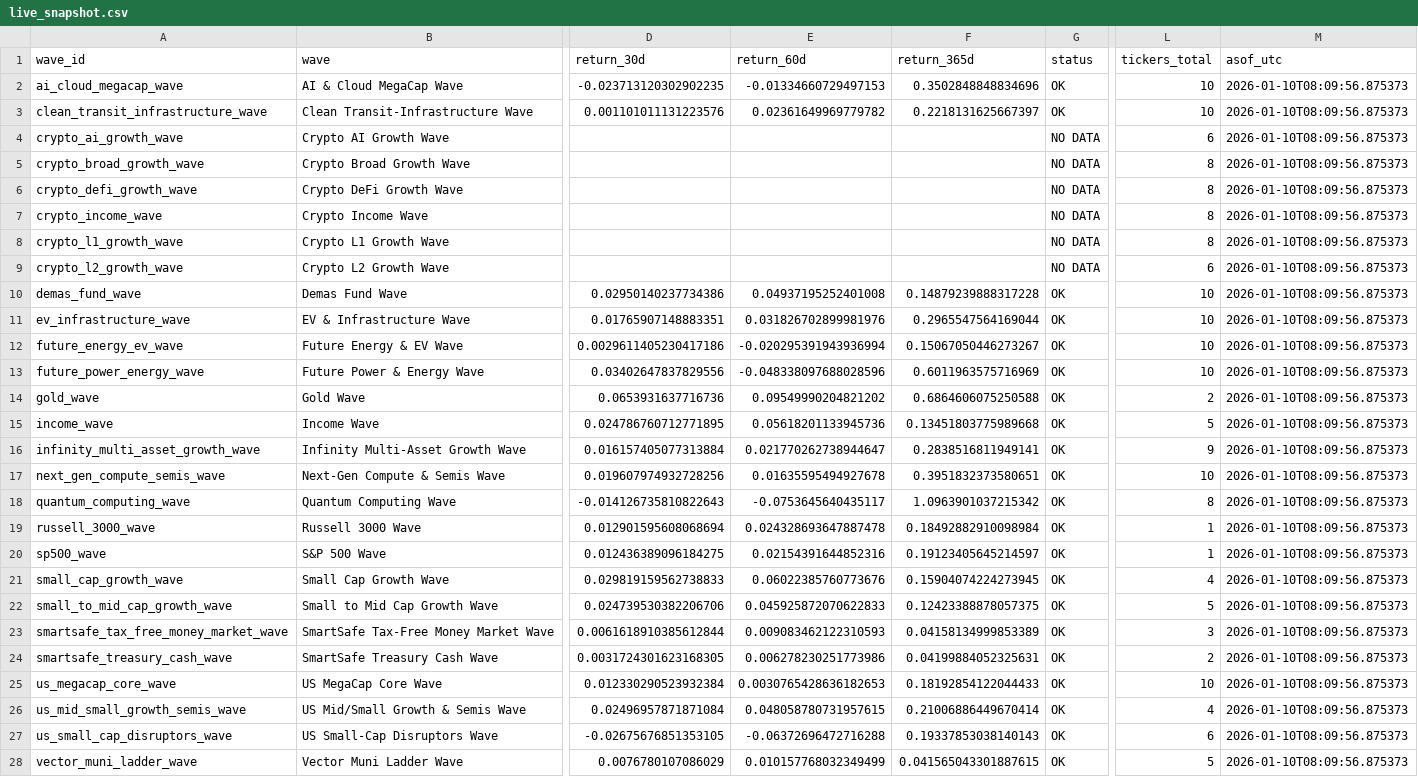
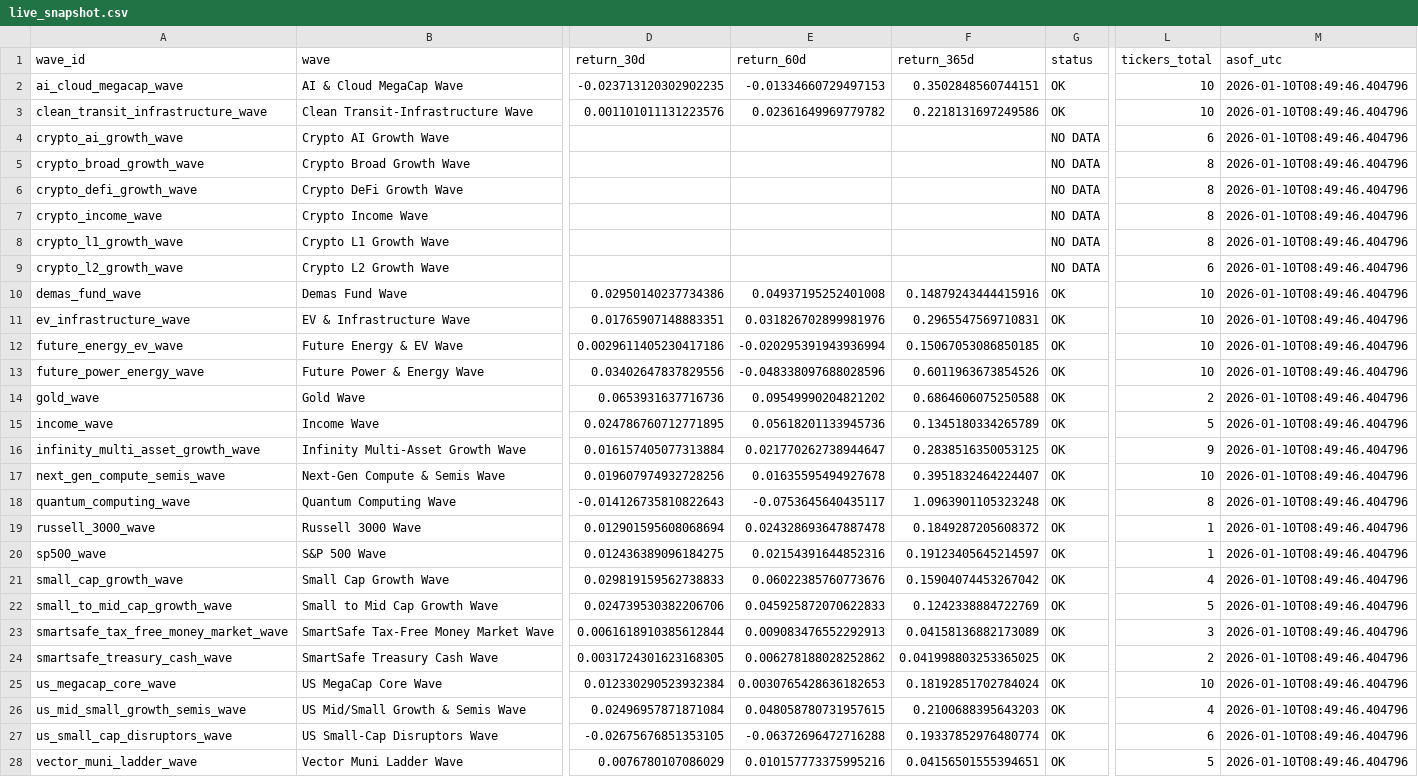
Before and after one commit to jasonheldman-creator/Waves-Simple, a CSV file: data/live_snapshot.csv, drawn as a sheet; only a part is shown, gaps mark what is left out; the diff covers the shown part only; the diff names each change by its address in the sheet, - before the commit and + after, or states it on an @@ line.

```diff
--- a/data/live_snapshot.csv
+++ b/data/live_snapshot.csv
-F2 (return_365d): 0.3502848848834696
+F2 (return_365d): 0.3502848560744151
-M2:M28 (asof_utc): 2026-01-10T08:09:56.875373
+M2:M28 (asof_utc): 2026-01-10T08:49:46.404796
-F3 (return_365d): 0.2218131625667397
+F3 (return_365d): 0.2218131697249586
-F10 (return_365d): 0.14879239888317228
+F10 (return_365d): 0.14879243444415916
-F11 (return_365d): 0.2965547564169044
+F11 (return_365d): 0.2965547569710831
-F12 (return_365d): 0.15067050446273267
+F12 (return_365d): 0.15067053086850185
-F13 (return_365d): 0.6011963575716969
+F13 (return_365d): 0.6011963673854526
-F15 (return_365d): 0.13451803775989668
+F15 (return_365d): 0.1345180334265789
-F16 (return_365d): 0.2838516811949141
+F16 (return_365d): 0.2838516350053125
-F17 (return_365d): 0.3951832373580651
+F17 (return_365d): 0.3951832464224407
-F18 (return_365d): 1.0963901037215342
+F18 (return_365d): 1.0963901105323248
-F19 (return_365d): 0.18492882910098984
+F19 (return_365d): 0.1849287205608372
-F21 (return_365d): 0.15904074224273945
+F21 (return_365d): 0.15904074453267042
-F22 (return_365d): 0.12423388878057375
+F22 (return_365d): 0.1242338884722769
-E23 (return_60d): 0.009083462122310593
+E23 (return_60d): 0.009083476552292913
-F23 (return_365d): 0.04158134999853389
+F23 (return_365d): 0.04158136882173089
-E24 (return_60d): 0.006278230251773986
+E24 (return_60d): 0.006278188028252862
-F24 (return_365d): 0.04199884052325631
+F24 (return_365d): 0.041998803253365025
-F25 (return_365d): 0.18192854122044433
+F25 (return_365d): 0.18192851702784024
-F26 (return_365d): 0.21006886449670414
+F26 (return_365d): 0.2100688395643203
-F27 (return_365d): 0.19337853038140143
+F27 (return_365d): 0.19337852976480774
-E28 (return_60d): 0.010157768032349499
+E28 (return_60d): 0.010157773375995216
-F28 (return_365d): 0.041565043301887615
+F28 (return_365d): 0.04156501555394651
```
Also changed, not shown: 3 edited cells elsewhere in this file.
